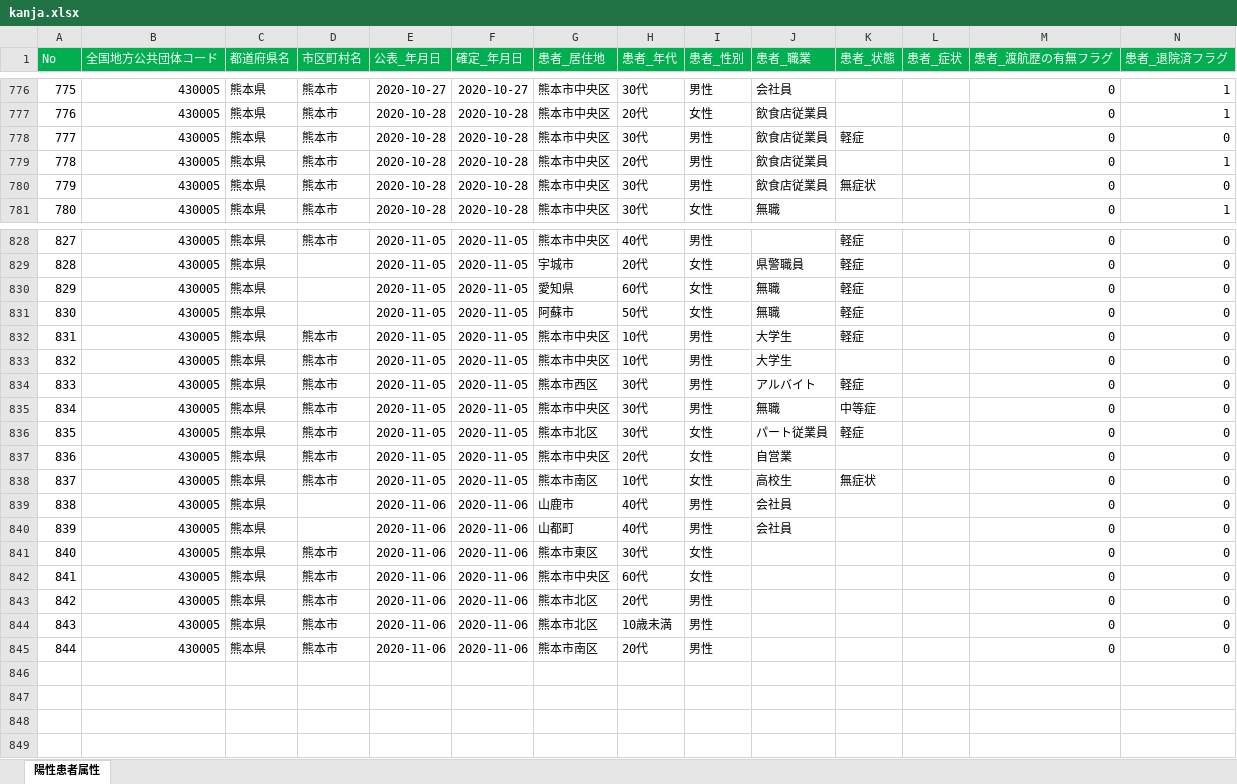
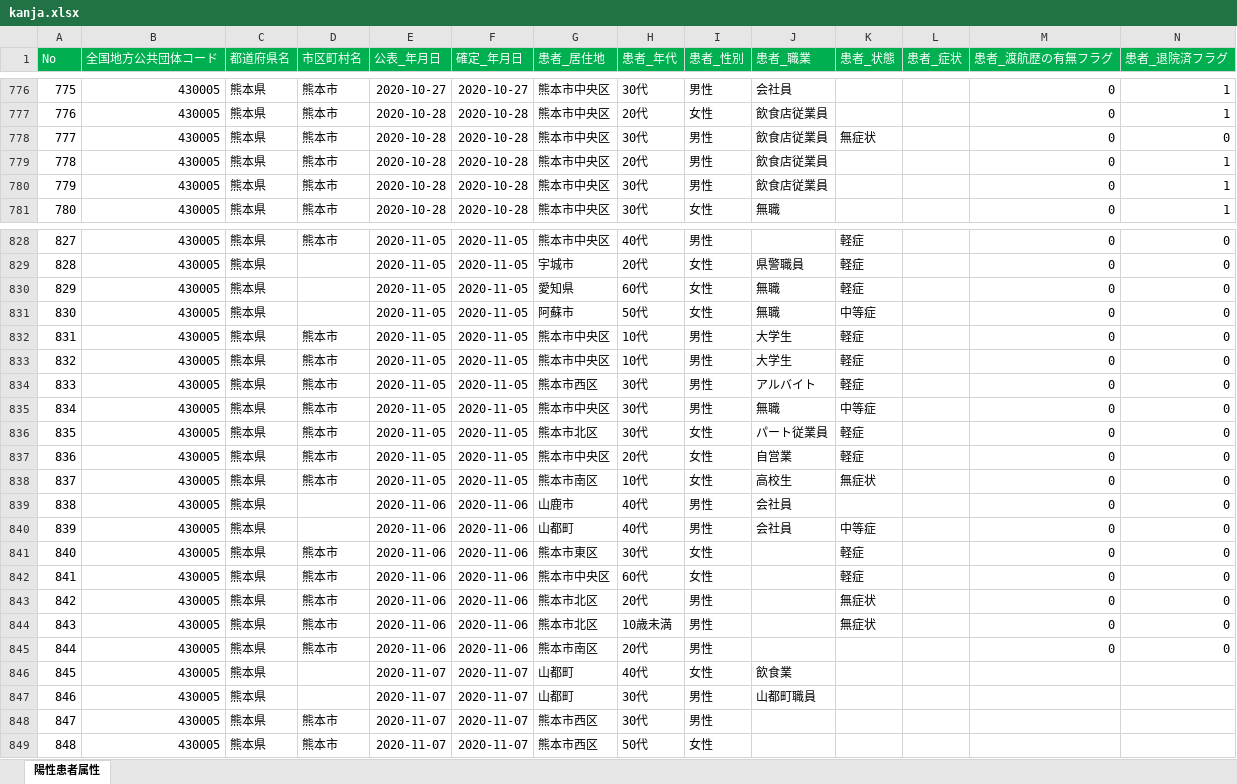
Before and after one commit to imabari/kumamoto-covid19, an Excel workbook: kanja.xlsx, sheet 陽性患者属性, drawn as a sheet; only a part is shown, gaps mark what is left out; values as stored, in another font and other column widths than the file's, no borders; rows hold the shown columns only; the diff covers the shown part only; the diff names each change by its address in the sheet, - before the commit and + after, or states it on an @@ line.

```diff
--- a/kanja.xlsx (sheet 陽性患者属性)
+++ b/kanja.xlsx (sheet 陽性患者属性)
-K778 (患者_状態): 軽症
+K778 (患者_状態): 無症状
-K780 (患者_状態): 無症状
+K780 (患者_状態): (empty)
-N780 (患者_退院済フラグ): 0
+N780 (患者_退院済フラグ): 1
-K831 (患者_状態): 軽症
+K831 (患者_状態): 中等症
-K833 (患者_状態): (empty)
+K833 (患者_状態): 軽症
-K837 (患者_状態): (empty)
+K837 (患者_状態): 軽症
-K840 (患者_状態): (empty)
+K840 (患者_状態): 中等症
-K841:K842 (患者_状態): (empty)
+K841:K842 (患者_状態): 軽症
-K843:K844 (患者_状態): (empty)
+K843:K844 (患者_状態): 無症状
+row 846: 845 | 430005 | 熊本県 |  | 2020-11-07 | 2020-11-07 | 山都町 | 40代 | 女性 | 飲食業
+row 847: 846 | 430005 | 熊本県 |  | 2020-11-07 | 2020-11-07 | 山都町 | 30代 | 男性 | 山都町職員
+row 848: 847 | 430005 | 熊本県 | 熊本市 | 2020-11-07 | 2020-11-07 | 熊本市西区 | 30代 | 男性
+row 849: 848 | 430005 | 熊本県 | 熊本市 | 2020-11-07 | 2020-11-07 | 熊本市西区 | 50代 | 女性
```
Also changed, not shown: 15 edited cells elsewhere in this sheet, kensa.xlsx, soudan.xlsx, 1 other file.
